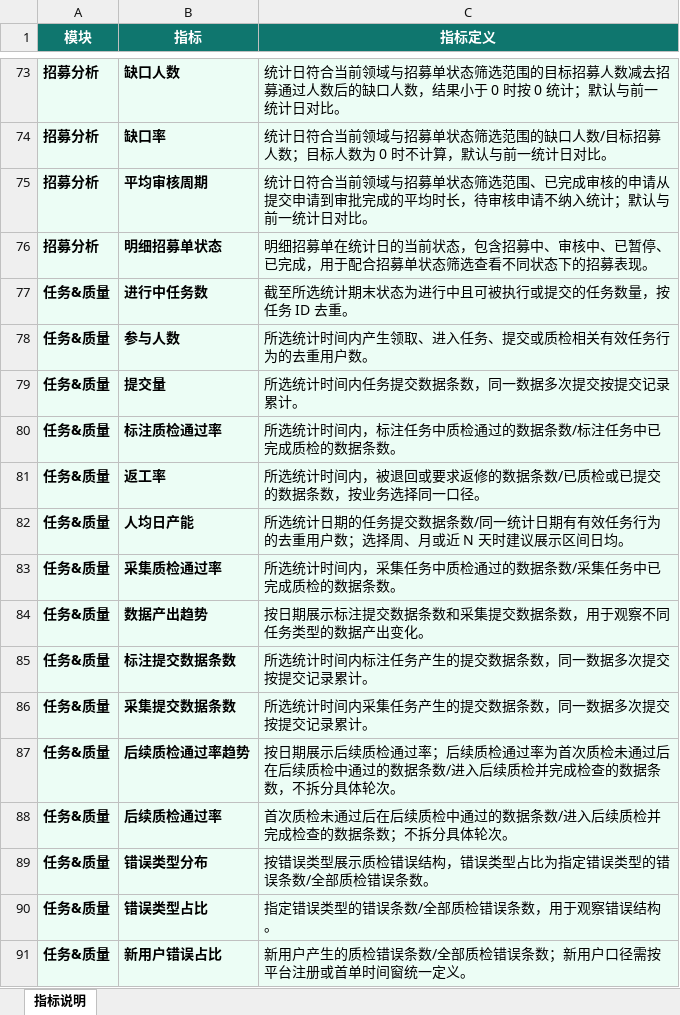
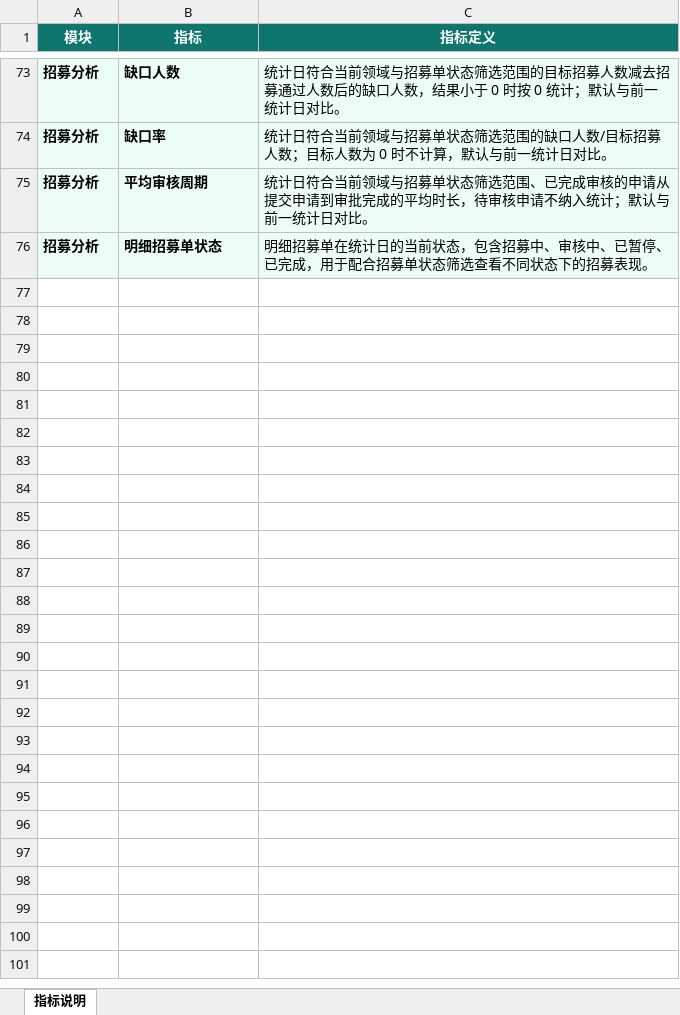
Before and after one commit to nolfacalatroni776-design/appen-crowd-dashboard, an Excel workbook: docs/众包运营数据看板指标说明_最新发布版.xlsx, sheet 指标说明, drawn as a sheet; only a part is shown, gaps mark what is left out; values as stored, in another font and other column widths than the file's, no borders; the diff names each change by its address in the sheet, - before the commit and + after, or states it on an @@ line.

```diff
--- a/docs/众包运营数据看板指标说明_最新发布版.xlsx (sheet 指标说明)
+++ b/docs/众包运营数据看板指标说明_最新发布版.xlsx (sheet 指标说明)
-row 77: 任务&质量 | 进行中任务数 | 截至所选统计期末状态为进行中且可被执行或提交的任务数量，按任务 ID 去重。
-row 78: 任务&质量 | 参与人数 | 所选统计时间内产生领取、进入任务、提交或质检相关有效任务行为的去重用户数。
-row 79: 任务&质量 | 提交量 | 所选统计时间内任务提交数据条数，同一数据多次提交按提交记录累计。
-row 80: 任务&质量 | 标注质检通过率 | 所选统计时间内，标注任务中质检通过的数据条数/标注任务中已完成质检的数据条数。
-row 81: 任务&质量 | 返工率 | 所选统计时间内，被退回或要求返修的数据条数/已质检或已提交的数据条数，按业务选择同一口径。
-row 82: 任务&质量 | 人均日产能 | 所选统计日期的任务提交数据条数/同一统计日期有有效任务行为的去重用户数；选择周、月或近 N 天时建议展示区间日均。
-row 83: 任务&质量 | 采集质检通过率 | 所选统计时间内，采集任务中质检通过的数据条数/采集任务中已完成质检的数据条数。
-row 84: 任务&质量 | 数据产出趋势 | 按日期展示标注提交数据条数和采集提交数据条数，用于观察不同任务类型的数据产出变化。
-row 85: 任务&质量 | 标注提交数据条数 | 所选统计时间内标注任务产生的提交数据条数，同一数据多次提交按提交记录累计。
-row 86: 任务&质量 | 采集提交数据条数 | 所选统计时间内采集任务产生的提交数据条数，同一数据多次提交按提交记录累计。
-row 87: 任务&质量 | 后续质检通过率趋势 | 按日期展示后续质检通过率；后续质检通过率为首次质检未通过后在后续质检中通过的数据条数/进入后续质检并完成检查的数据条数，不拆分具体轮次。
-row 88: 任务&质量 | 后续质检通过率 | 首次质检未通过后在后续质检中通过的数据条数/进入后续质检并完成检查的数据条数；不拆分具体轮次。
-row 89: 任务&质量 | 错误类型分布 | 按错误类型展示质检错误结构，错误类型占比为指定错误类型的错误条数/全部质检错误条数。
-row 90: 任务&质量 | 错误类型占比 | 指定错误类型的错误条数/全部质检错误条数，用于观察错误结构。
-row 91: 任务&质量 | 新用户错误占比 | 新用户产生的质检错误条数/全部质检错误条数；新用户口径需按平台注册或首单时间窗统一定义。
```
Also changed, not shown: 1 other file.
